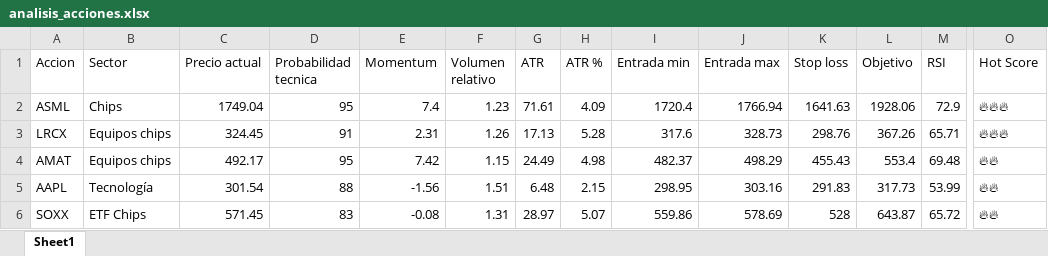
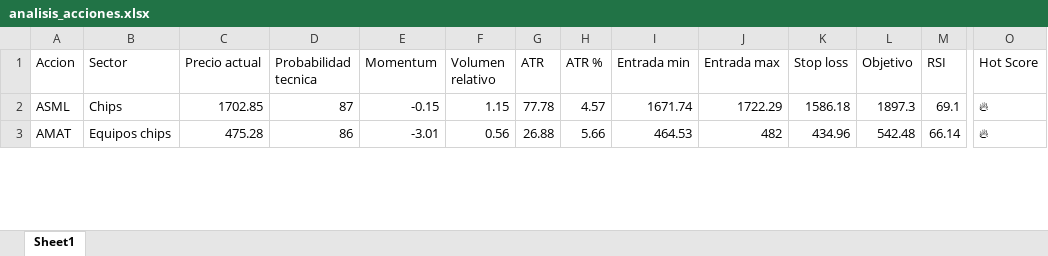
Before and after one commit to davascoj/Analizador-acciones, an Excel workbook: analisis_acciones.xlsx, sheet Sheet1, drawn as a sheet; only a part is shown, gaps mark what is left out; values as stored, in another font and other column widths than the file's, no borders; removed rows and columns are numbered as before the commit, all else as after; rows hold the shown columns only; the diff covers the shown part only; the diff names each change by its address in the sheet, - before the commit and + after, or states it on an @@ line.

```diff
--- a/analisis_acciones.xlsx (sheet Sheet1)
+++ b/analisis_acciones.xlsx (sheet Sheet1)
-C2 (Precio actual): 1749.04
+C2 (Precio actual): 1702.85
-D2 (Probabilidad tecnica): 95
+D2 (Probabilidad tecnica): 87
-E2 (Momentum): 7.4
+E2 (Momentum): -0.15
-F2 (Volumen relativo): 1.23
+F2 (Volumen relativo): 1.15
-G2 (ATR): 71.61
+G2 (ATR): 77.78
-H2 (ATR %): 4.09
+H2 (ATR %): 4.57
-I2 (Entrada min): 1720.4
+I2 (Entrada min): 1671.74
-J2 (Entrada max): 1766.94
+J2 (Entrada max): 1722.29
-K2 (Stop loss): 1641.63
+K2 (Stop loss): 1586.18
-L2 (Objetivo): 1928.06
+L2 (Objetivo): 1897.3
-M2 (RSI): 72.9
+M2 (RSI): 69.1
-O2 (Hot Score): 🔥🔥🔥
+O2 (Hot Score): 🔥
-row 3: LRCX | Equipos chips | 324.45 | 91 | 2.31 | 1.26 | 17.13 | 5.28 | 317.6 | 328.73 | 298.76 | 367.26 | 65.71 | 🔥🔥🔥
-C3 (Precio actual): 492.17
+C3 (Precio actual): 475.28
-D3 (Probabilidad tecnica): 95
+D3 (Probabilidad tecnica): 86
-E3 (Momentum): 7.42
+E3 (Momentum): -3.01
-F3 (Volumen relativo): 1.15
+F3 (Volumen relativo): 0.56
-G3 (ATR): 24.49
+G3 (ATR): 26.88
-H3 (ATR %): 4.98
+H3 (ATR %): 5.66
-I3 (Entrada min): 482.37
+I3 (Entrada min): 464.53
-J3 (Entrada max): 498.29
+J3 (Entrada max): 482
-K3 (Stop loss): 455.43
+K3 (Stop loss): 434.96
-L3 (Objetivo): 553.4
+L3 (Objetivo): 542.48
-M3 (RSI): 69.48
+M3 (RSI): 66.14
-O3 (Hot Score): 🔥🔥
+O3 (Hot Score): 🔥
-row 5: AAPL | Tecnología | 301.54 | 88 | -1.56 | 1.51 | 6.48 | 2.15 | 298.95 | 303.16 | 291.83 | 317.73 | 53.99 | 🔥🔥
-row 6: SOXX | ETF Chips | 571.45 | 83 | -0.08 | 1.31 | 28.97 | 5.07 | 559.86 | 578.69 | 528 | 643.87 | 65.72 | 🔥🔥
```
Also changed, not shown: 13 added rows, 10 removed rows and 221 edited cells elsewhere in this sheet, 1 other file.
